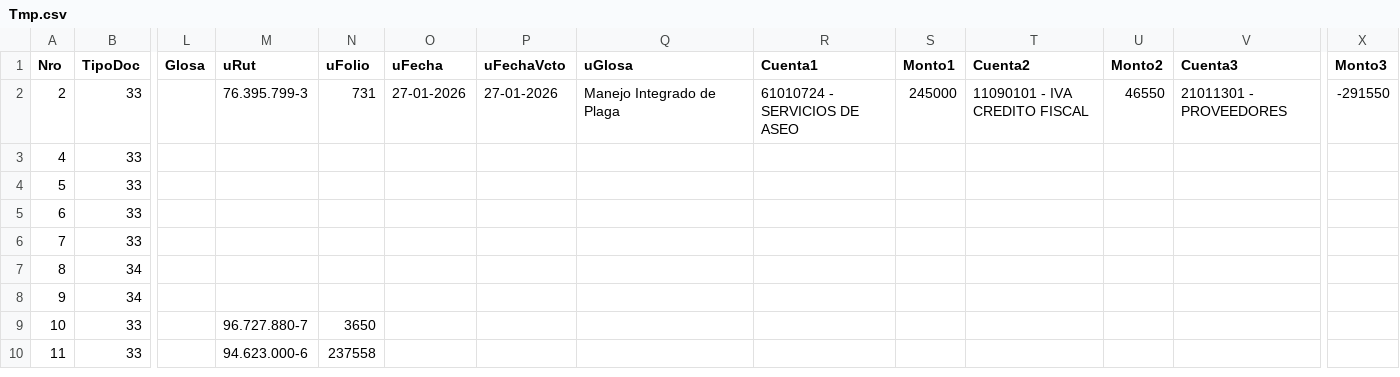
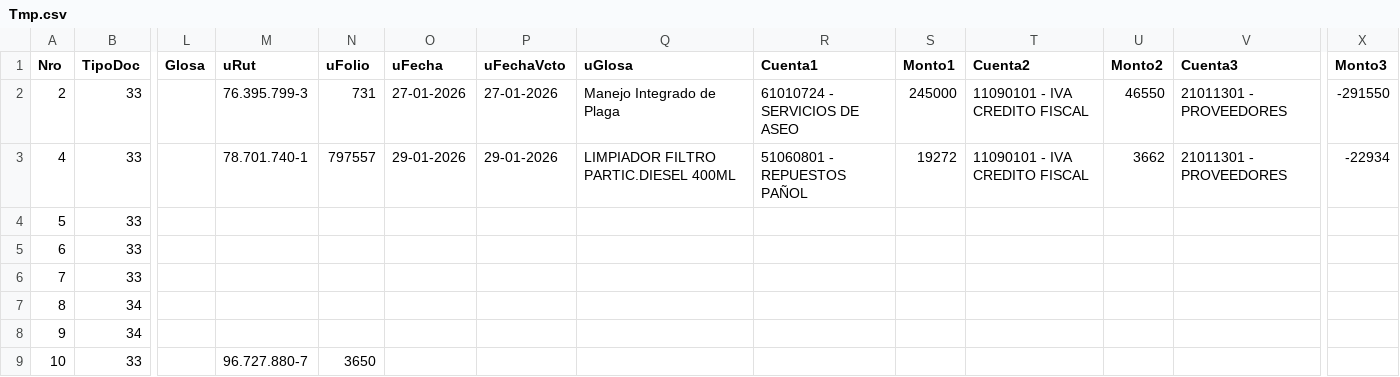
Before and after one commit to 6779828269795057495548/6779828269795057495548, a CSV file: Tmp.csv, drawn as a sheet; only a part is shown, gaps mark what is left out; the shorter side is filled out with more unchanged rows; the diff names each change by its address in the sheet, - before the commit and + after, or states it on an @@ line.

Commit message:
4-797557

```diff
--- a/Tmp.csv
+++ b/Tmp.csv
-M3 (uRut): (empty)
+M3 (uRut): 78.701.740-1
-N3 (uFolio): (empty)
+N3 (uFolio): 797557
-O3 (uFecha): (empty)
+O3 (uFecha): 29-01-2026
-P3 (uFechaVcto): (empty)
+P3 (uFechaVcto): 29-01-2026
-Q3 (uGlosa): (empty)
+Q3 (uGlosa): LIMPIADOR FILTRO PARTIC.DIESEL 400ML
-R3 (Cuenta1): (empty)
+R3 (Cuenta1): 51060801 - REPUESTOS PAÑOL
-S3 (Monto1): (empty)
+S3 (Monto1): 19272
-T3 (Cuenta2): (empty)
+T3 (Cuenta2): 11090101 - IVA CREDITO FISCAL
-U3 (Monto2): (empty)
+U3 (Monto2): 3662
-V3 (Cuenta3): (empty)
+V3 (Cuenta3): 21011301 - PROVEEDORES
-X3 (Monto3): (empty)
+X3 (Monto3): -22934
```
